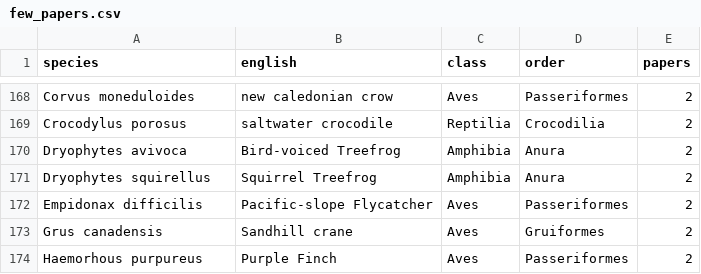
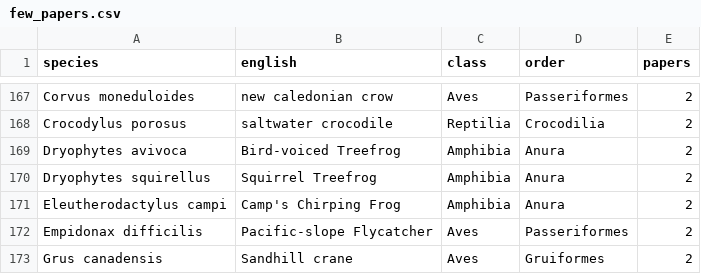
Before and after one commit to antorr91/Zoe.Logos-Graph, a CSV file: reports/few_papers.csv, drawn as a sheet; only a part is shown, gaps mark what is left out; the shorter side is filled out with more unchanged rows; the diff covers the shown part only.

```diff
--- a/reports/few_papers.csv
+++ b/reports/few_papers.csv
@@ -171,2 +170,3 @@ Dryophytes avivoca,Bird-voiced Treefrog,Amphibia,Anura,2
 Dryophytes squirellus,Squirrel Treefrog,Amphibia,Anura,2
+Eleutherodactylus campi,Camp's Chirping Frog,Amphibia,Anura,2
 Empidonax difficilis,Pacific-slope Flycatcher,Aves,Passeriformes,2
```
Also changed, not shown: 2 added rows and 3 removed rows elsewhere in this file, data/curation.csv, outputs/data/export/species.csv, 39 other files.
